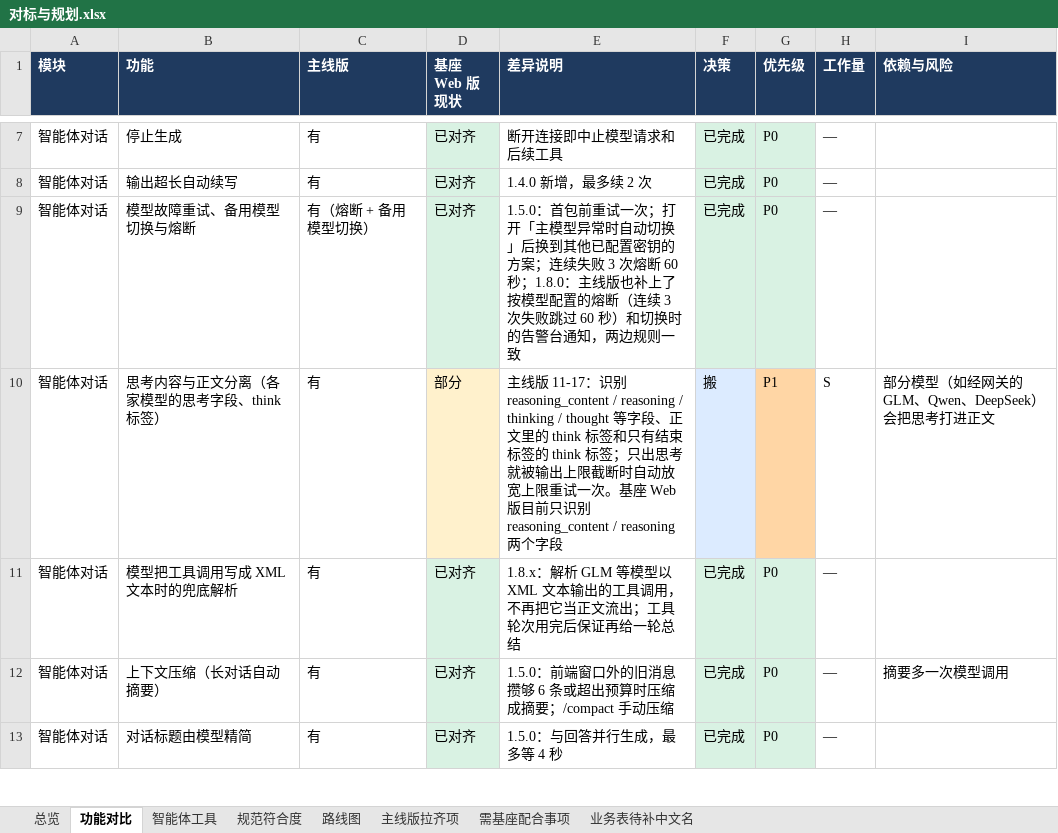
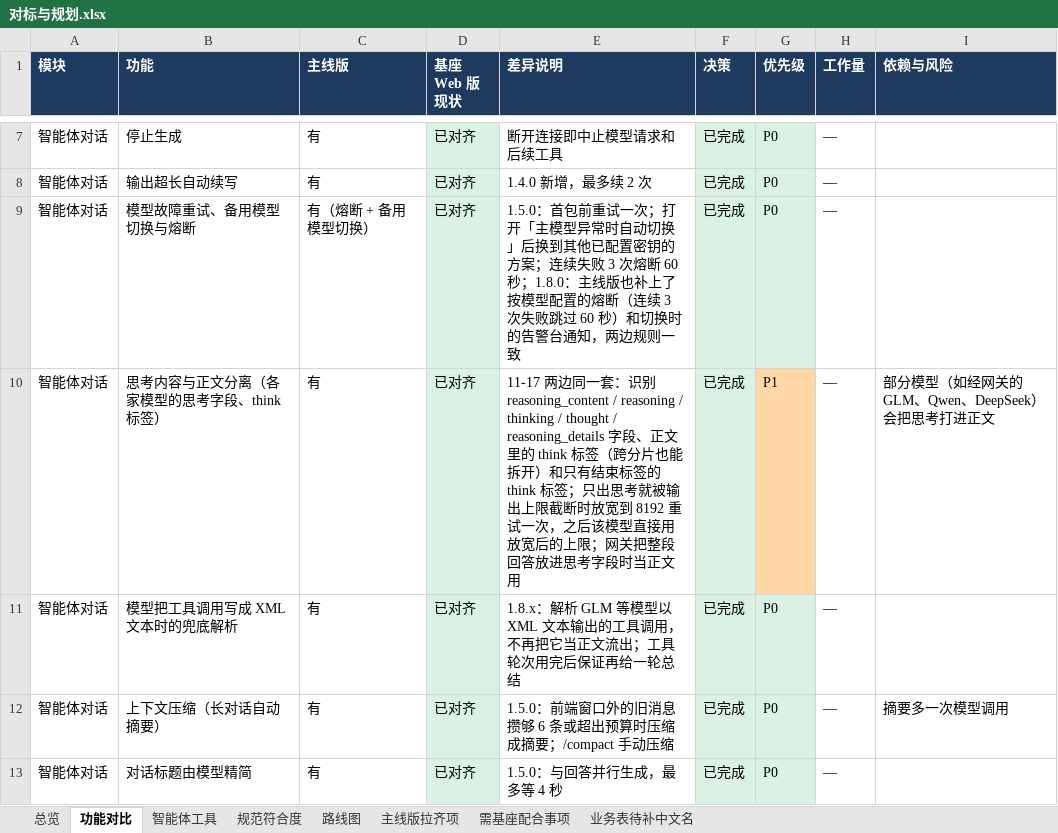
Before and after one commit to fanxiaolongx-max/Dragon-Claw-DH, an Excel workbook: docs/对标与规划.xlsx, sheet 功能对比, drawn as a sheet; only a part is shown, gaps mark what is left out; values as stored, in another font and other column widths than the file's, no borders; the diff covers the shown part only; the diff names each change by its address in the sheet, - before the commit and + after, or states it on an @@ line.

Commit message:
feat: two-way parity with the desktop edition
- Reasoning separation: recognise reasoning_content / reasoning / thinking /
  thought / reasoning_details and <think> tags (also across stream chunks);
  retry once at 8192 tokens when only truncated reasoning came back; use the
  reasoning as the answer when a gateway put the whole reply there.
- Model profiles: auth mode (bearer / x-api-key / api-key / x-goog-api-key /
  none / custom header); fixes the Anthropic API Key option not being sent.
  Failed connection tests return endpoint, status, upstream body and a hint,
  all redacted.
- Platform page distribution: business pages shared by default (seeded once),
  db-explorer locked; withdrawn pages block the page, its APIs and the report
  tool in chat; nav, discover apps, tool cards and the tool menu show/toggle it.
  Falls back to page defaults when the share list cannot be read.
- Greeting-only first messages no longer become the chat title; the first real
  question retitles once, keeping pin/archive state.
- Skill Hub upload, archived conversations view, AI report query/trace merge,
  touch-device sidebar spacing, pointer-focus outline, small UI sync.
- Usage is recorded before the reply completes.
- frontend-overlay.json lists the intentionally modified files; parity table
  updated.

```diff
--- a/docs/对标与规划.xlsx (sheet 功能对比)
+++ b/docs/对标与规划.xlsx (sheet 功能对比)
-D10 (基座 Web 版现状): 部分
+D10 (基座 Web 版现状): 已对齐
-D10 fill: #FFF1CC
+D10 fill: #D9F2E3
-E10 (差异说明): 主线版 11-17：识别 reasoning_content / reasoning / thinking / thought 等字段、正文里的 think 标签和只有结束标签的 think 标签；只出思考就被输出上限截断时自动放宽上限重试一次。基座 Web 版目前只识别 reasoning_content / reasoning 两个字段
+E10 (差异说明): 11-17 两边同一套：识别 reasoning_content / reasoning / thinking / thought / reasoning_details 字段、正文里的 think 标签（跨分片也能拆开）和只有结束标签的 think 标签；只出思考就被输出上限截断时放宽到 8192 重试一次，之后该模型直接用放宽后的上限；网关把整段回答放进思考字段时当正文用
-F10 (决策): 搬
+F10 (决策): 已完成
-F10 fill: #DCEBFF
+F10 fill: #D9F2E3
-H10 (工作量): S
+H10 (工作量): —
```
Also changed, not shown: 5 added rows and 1 edited cell elsewhere in this sheet, sheet 总览, sheet 路线图, 42 other files.
